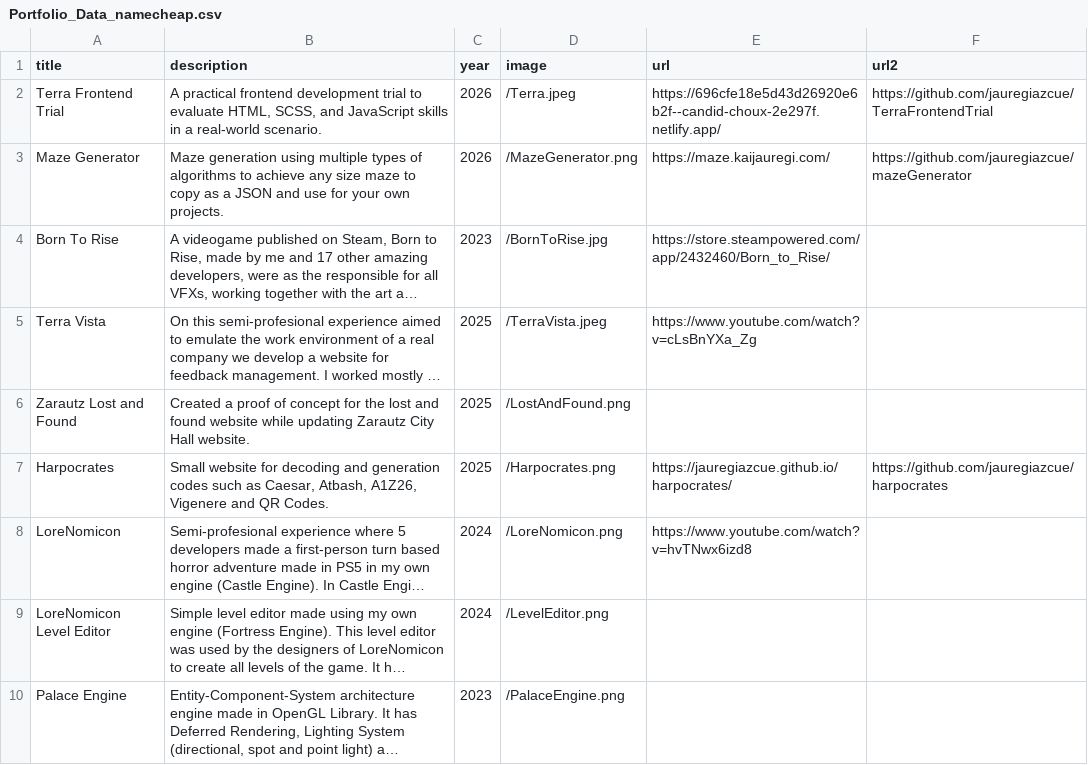
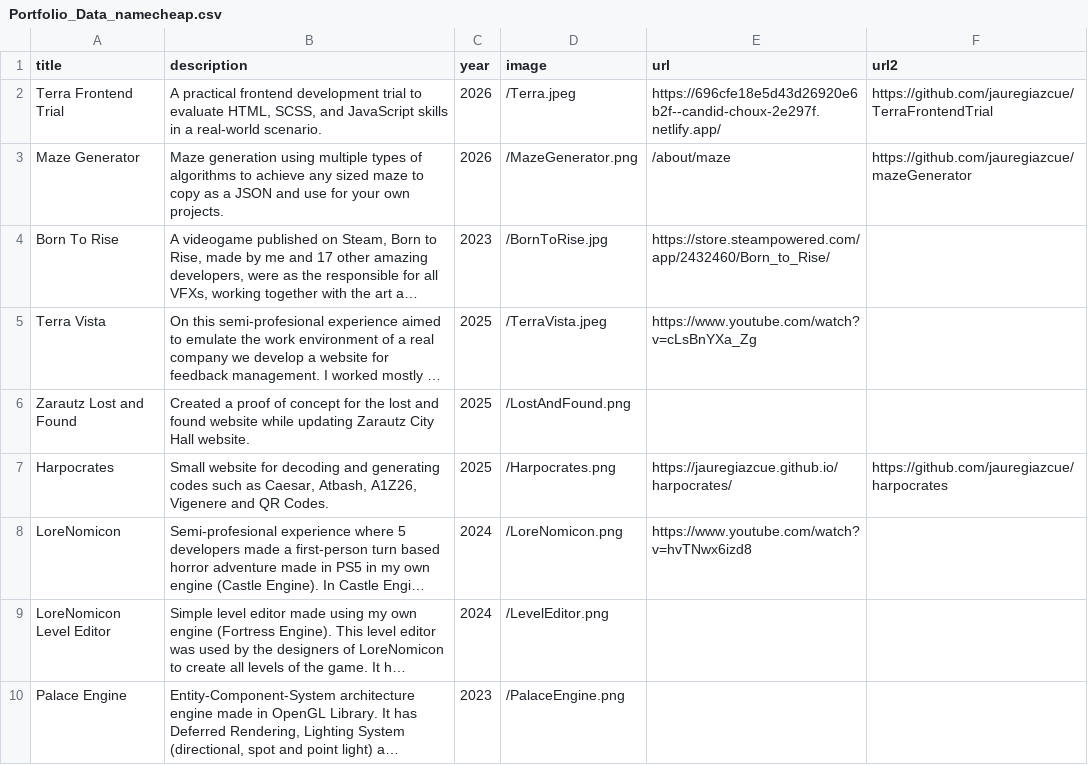
Before and after one commit to jauregiazcue/portfolio, a CSV file: public/Portfolio_Data_namecheap.csv, drawn as a sheet; only a part is shown; long unchanged cells end in …; the diff names each change by its address in the sheet, - before the commit and + after, or states it on an @@ line.

```diff
--- a/public/Portfolio_Data_namecheap.csv
+++ b/public/Portfolio_Data_namecheap.csv
-B3 (description): …achieve any size maze to…
+B3 (description): …achieve any sized maze to…
-E3 (url): https://maze.kaijauregi.com/
+E3 (url): /about/maze
-B7 (description): …decoding and generation codes such…
+B7 (description): …decoding and generating codes such…
```
Also changed, not shown: 12 other files.
